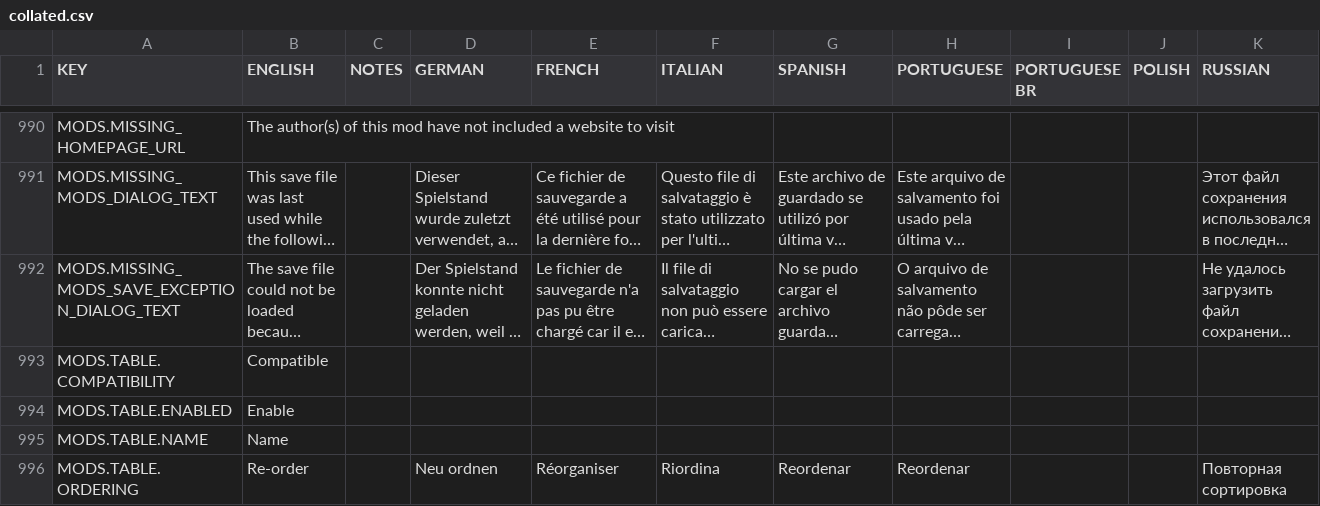
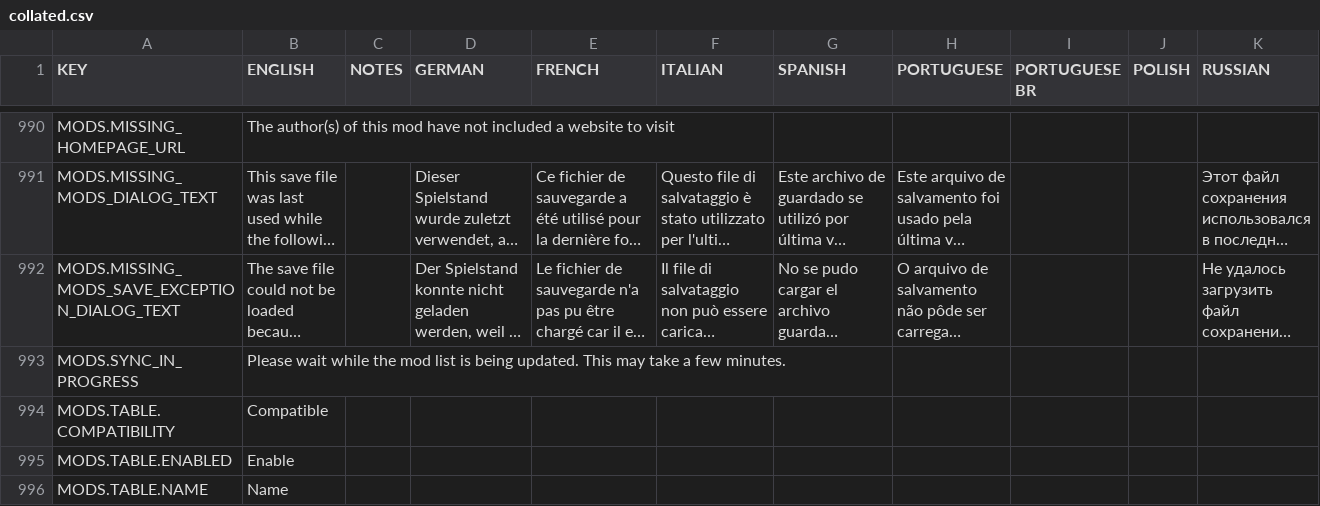
Before and after one commit to rossturner/mountaincore, a CSV file: core/assets/translations/collated.csv, drawn as a sheet; only a part is shown, gaps mark what is left out; the shorter side is filled out with more unchanged rows; long unchanged cells end in …; rows hold the shown columns only; the diff names each change by its address in the sheet, - before the commit and + after, or states it on an @@ line.

Commit message:
#20 Framework for mod sync updates

```diff
--- a/core/assets/translations/collated.csv
+++ b/core/assets/translations/collated.csv
+row 993: MODS.SYNC_IN_PROGRESS | Please wait while the mod list is being updated. This may take a few minutes.
```
Also changed, not shown: core/mods/base/translations/translations.csv, 9 other files.
